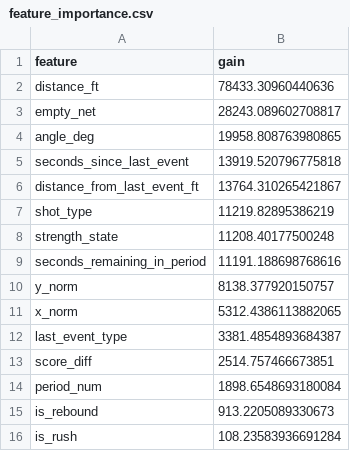
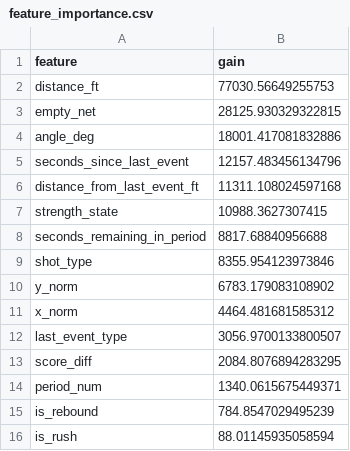
Before and after one commit to rbtgorman/hockey_hacks, a CSV file: results/v1-fenwick/feature_importance.csv, drawn as a sheet.

Commit message:
update build features fenwick

```diff
--- a/results/v1-fenwick/feature_importance.csv
+++ b/results/v1-fenwick/feature_importance.csv
@@ -1,16 +1,16 @@
 feature,gain
-distance_ft,78433.30960440636
-empty_net,28243.089602708817
-angle_deg,19958.808763980865
-seconds_since_last_event,13919.520796775818
-distance_from_last_event_ft,13764.310265421867
-shot_type,11219.82895386219
-strength_state,11208.40177500248
-seconds_remaining_in_period,11191.188698768616
-y_norm,8138.377920150757
-x_norm,5312.4386113882065
-last_event_type,3381.4854893684387
-score_diff,2514.757466673851
-period_num,1898.6548693180084
-is_rebound,913.2205089330673
-is_rush,108.23583936691284
+distance_ft,77030.56649255753
+empty_net,28125.930329322815
+angle_deg,18001.417081832886
+seconds_since_last_event,12157.483456134796
+distance_from_last_event_ft,11311.108024597168
+strength_state,10988.3627307415
+seconds_remaining_in_period,8817.68840956688
+shot_type,8355.954123973846
+y_norm,6783.179083108902
+x_norm,4464.481681585312
+last_event_type,3056.9700133800507
+score_diff,2084.8076894283295
+period_num,1340.0615675449371
+is_rebound,784.8547029495239
+is_rush,88.01145935058594
```
Also changed, not shown: results/v1-fenwick/perm_importance.csv, results/v1-fenwick/reliability.csv, 5 other files.
